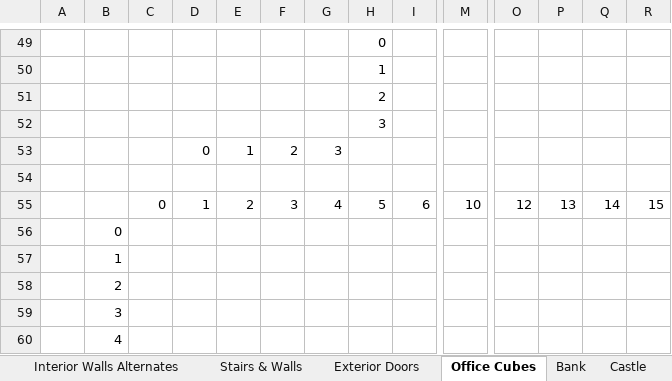
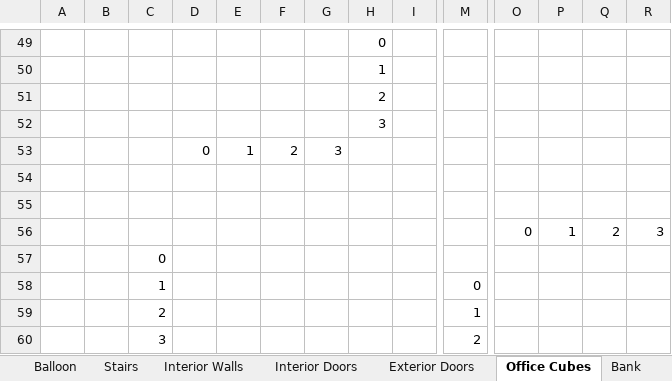
Before and after one commit to echurchill/CityWorld, an Excel workbook: notes/PlatMaps.xlsx, sheet Office Cubes, drawn as a sheet; only a part is shown, gaps mark what is left out; values as stored, in another font and other column widths than the file's, no cell formats; the diff covers the shown part only; the diff names each change by its address in the sheet, - before the commit and + after, or states it on an @@ line.

```diff
--- a/notes/PlatMaps.xlsx (sheet Office Cubes)
+++ b/notes/PlatMaps.xlsx (sheet Office Cubes)
@@ sheet tab hidden: Interior Walls Alternates @@
@@ sheet tab hidden: Stairs & Walls @@
+sheet tab: Interior Doors
-C55: 0
+C55: (empty)
-D55: 1
+D55: (empty)
-E55: 2
+E55: (empty)
-F55: 3
+F55: (empty)
-G55: 4
+G55: (empty)
-H55: 5
+H55: (empty)
-I55: 6
+I55: (empty)
-M55: 10
+M55: (empty)
-O55: 12
+O55: (empty)
-P55: 13
+P55: (empty)
-Q55: 14
+Q55: (empty)
-R55: 15
+R55: (empty)
-B56: 0
+B56: (empty)
-O56: (empty)
+O56: 0
-P56: (empty)
+P56: 1
-Q56: (empty)
+Q56: 2
-R56: (empty)
+R56: 3
-B57: 1
+B57: (empty)
-C57: (empty)
+C57: 0
-B58: 2
+B58: (empty)
-C58: (empty)
+C58: 1
-M58: (empty)
+M58: 0
-B59: 3
+B59: (empty)
-C59: (empty)
+C59: 2
-M59: (empty)
+M59: 1
-B60: 4
+B60: (empty)
-C60: (empty)
+C60: 3
-M60: (empty)
+M60: 2
```
Also changed, not shown: 37 edited cells elsewhere in this sheet, sheet Stairs, sheet Interior Walls, cell formats, formulas that keep their value, charts or pictures, 38 other files.
